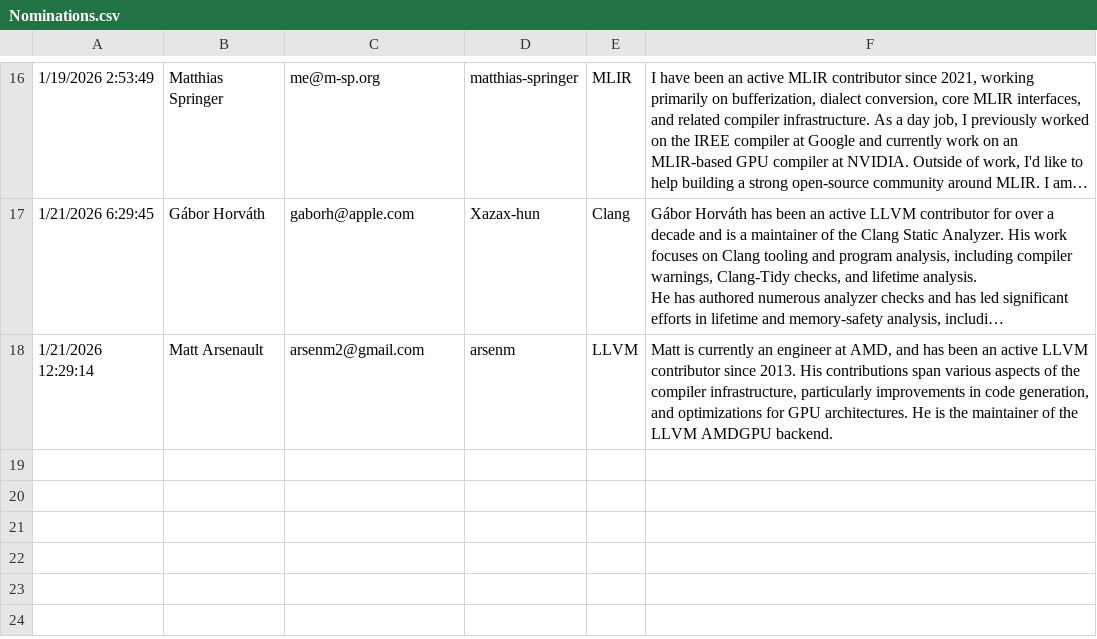
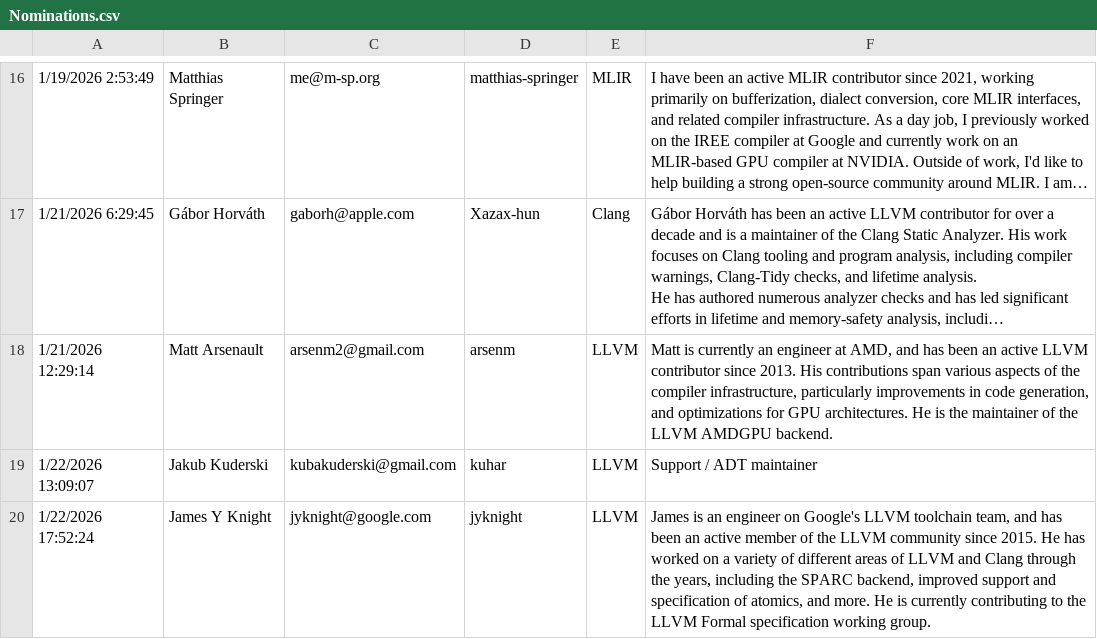
Before and after one commit to llvm/elekto-config, a CSV file: elections/2026/Nominations.csv, drawn as a sheet; only a part is shown, gaps mark what is left out; long unchanged cells end in …; the diff names each change by its address in the sheet, - before the commit and + after, or states it on an @@ line.

```diff
--- a/elections/2026/Nominations.csv
+++ b/elections/2026/Nominations.csv
+row 19: 1/22/2026 13:09:07 | Jakub Kuderski | kubakuderski@gmail.com | kuhar | LLVM | Support / ADT maintainer
+row 20: 1/22/2026 17:52:24 | James Y Knight | jyknight@google.com | jyknight | LLVM | James is an engineer on Google's LLVM toolchain team, and has been an active member of the LLVM community since 2015. He has worked on a variety of different areas of LLVM and Clang through the years, including the SPARC backend, improved support and specification of atomics, and more. He is currently contributing to the LLVM Formal specification working group.
```
Also changed, not shown: 3 other files.
